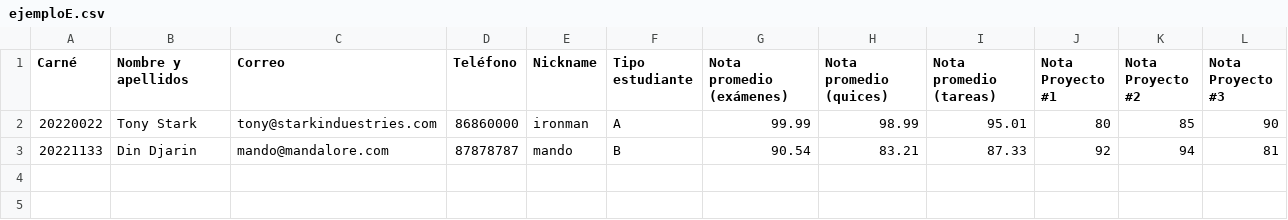
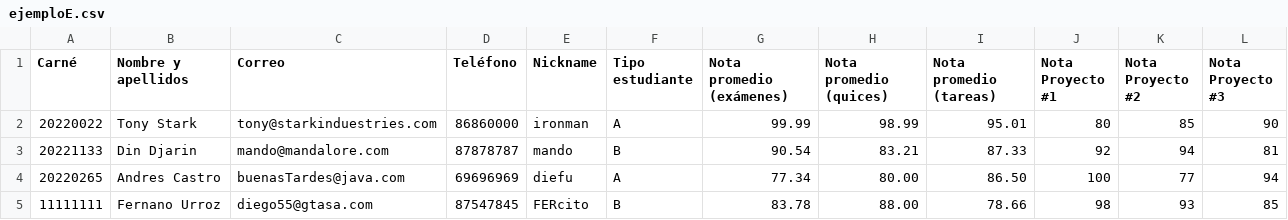
Before and after one commit to Diefudu2/TareaE1, a CSV file: src/main/java/com/example/tareae1/ejemploE.csv, drawn as a sheet; the diff names each change by its address in the sheet, - before the commit and + after, or states it on an @@ line.

```diff
--- a/src/main/java/com/example/tareae1/ejemploE.csv
+++ b/src/main/java/com/example/tareae1/ejemploE.csv
+row 4: 20220265 | Andres Castro | buenasTardes@java.com | 69696969 | diefu | A | 77.34 | 80.00 | 86.50 | 100 | 77 | 94
+row 5: 11111111 | Fernano Urroz | diego55@gtasa.com | 87547845 | FERcito | B | 83.78 | 88.00 | 78.66 | 98 | 93 | 85
```
Also changed, not shown: 7 other files.
